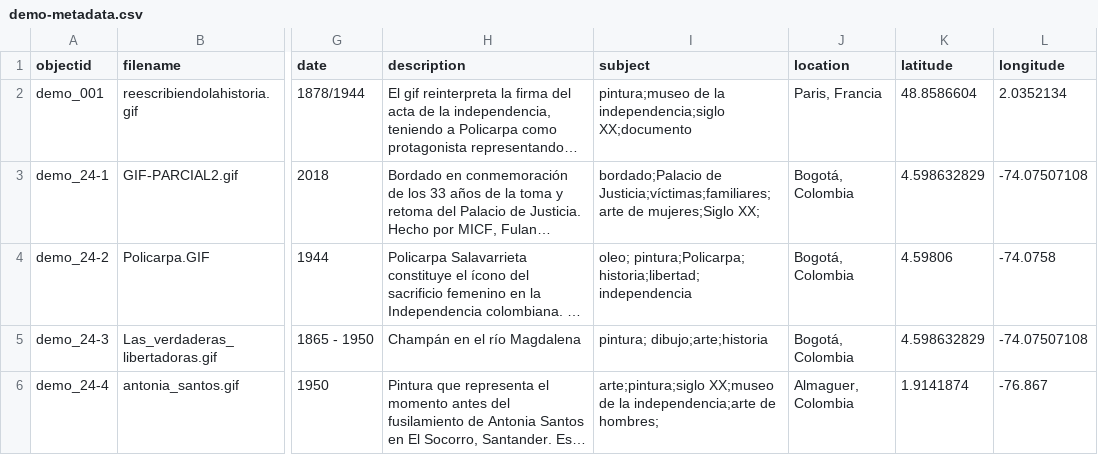
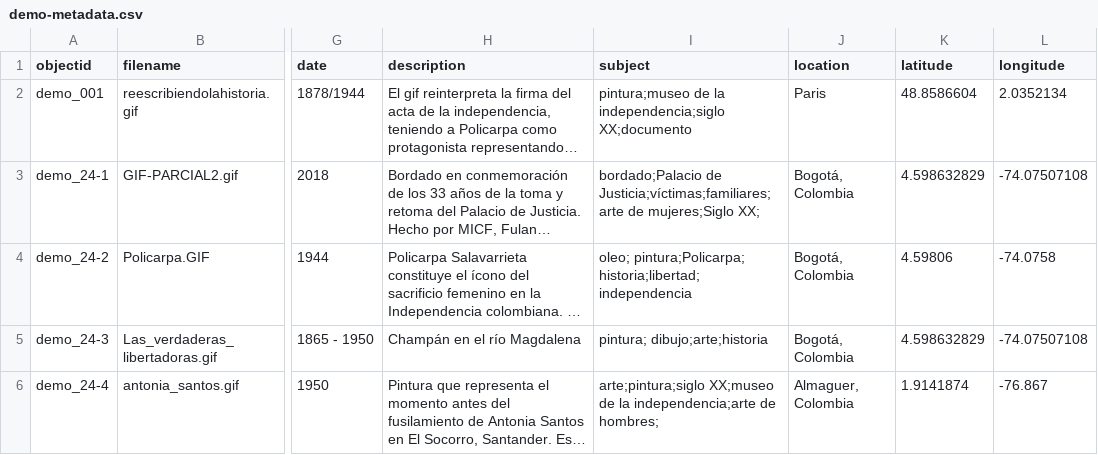
Before and after one commit to nitaacosta/museogif, a CSV file: _data/demo-metadata.csv, drawn as a sheet; only a part is shown, gaps mark what is left out; long unchanged cells end in …; the diff names each change by its address in the sheet, - before the commit and + after, or states it on an @@ line.

Commit message:
Update demo-metadata.csv

```diff
--- a/_data/demo-metadata.csv
+++ b/_data/demo-metadata.csv
-J2 (location): Paris, Francia
+J2 (location): Paris
```
